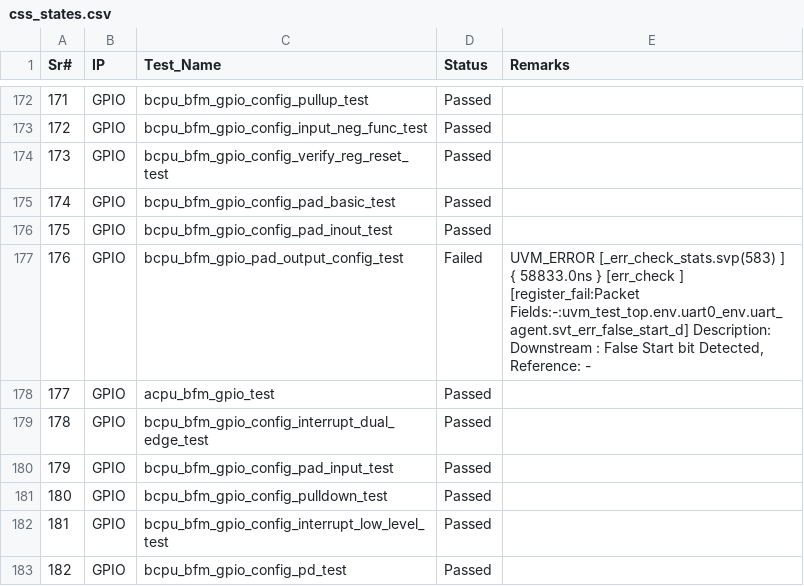
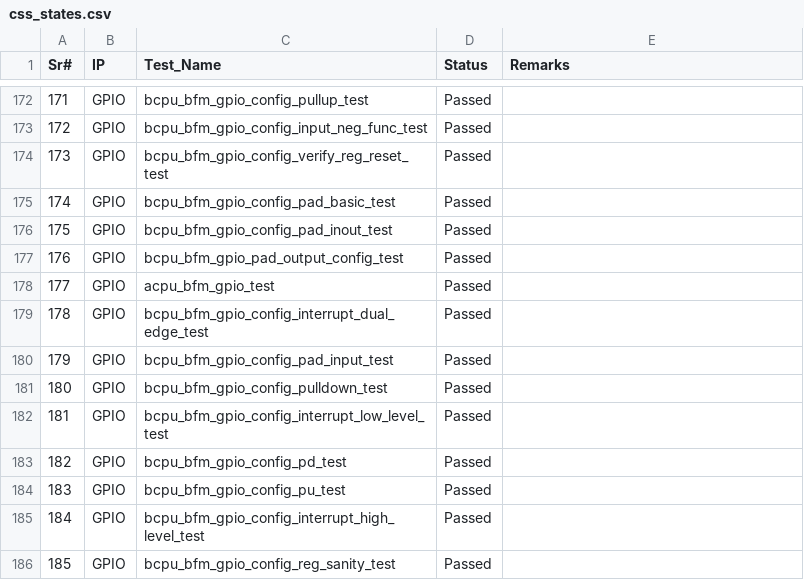
Before and after one commit to mahmoodulhassan-rs/dash_baord, a CSV file: css_states.csv, drawn as a sheet; only a part is shown, gaps mark what is left out; the shorter side is filled out with more unchanged rows.

```diff
--- a/css_states.csv
+++ b/css_states.csv
@@ -181,3 +181,3 @@ Sr#,IP,Test_Name,Status,Remarks
 175,GPIO,bcpu_bfm_gpio_config_pad_inout_test,Passed,
-176,GPIO,bcpu_bfm_gpio_pad_output_config_test,Failed,"UVM_ERROR [_err_check_stats.svp(583) ] { 58833.0ns } [err_check                     ] [register_fail:Packet Fields:-:uvm_test_top.env.uart0_env.uart_agent.svt_err_false_start_d] Description: Downstream : False Start bit Detected, Reference: - "
+176,GPIO,bcpu_bfm_gpio_pad_output_config_test,Passed,
 177,GPIO,acpu_bfm_gpio_test,Passed,
```
Also changed, not shown: 3 other files.
